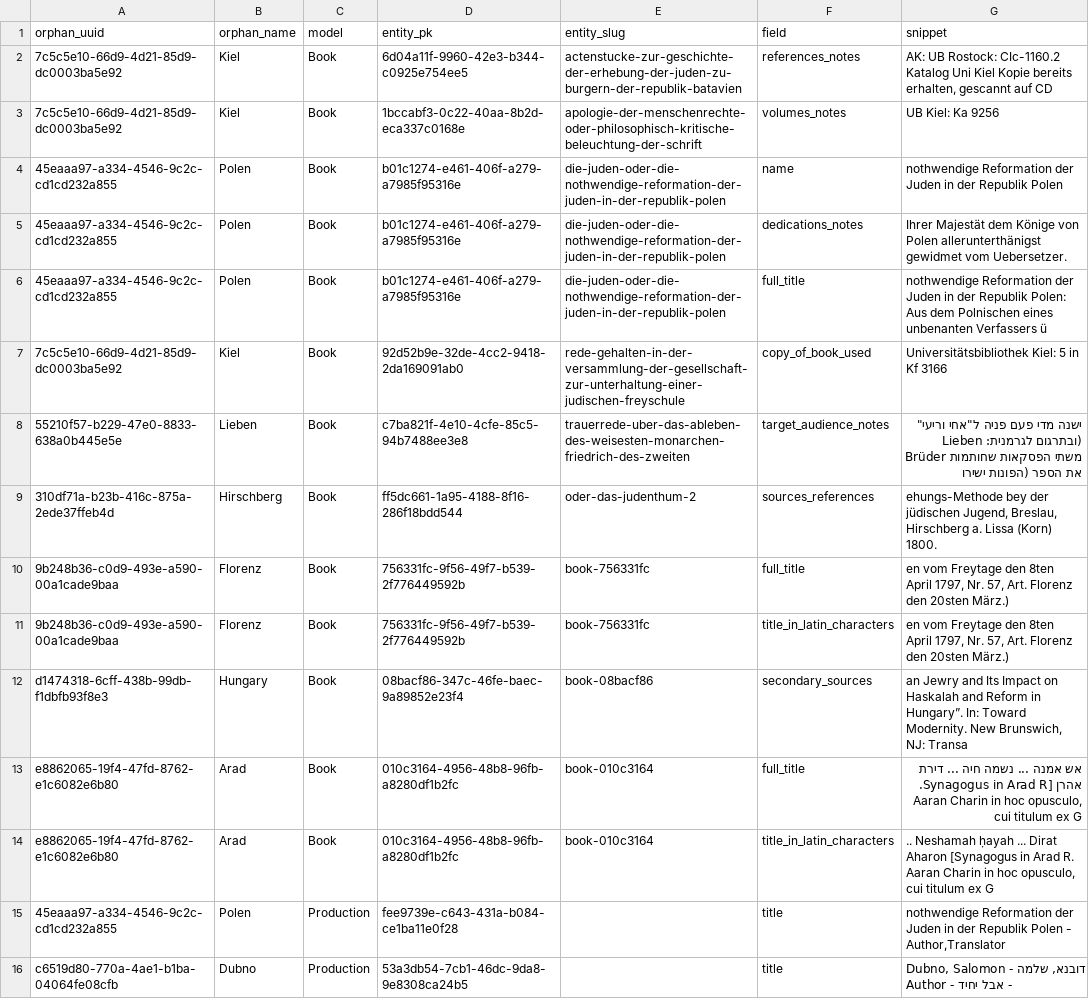
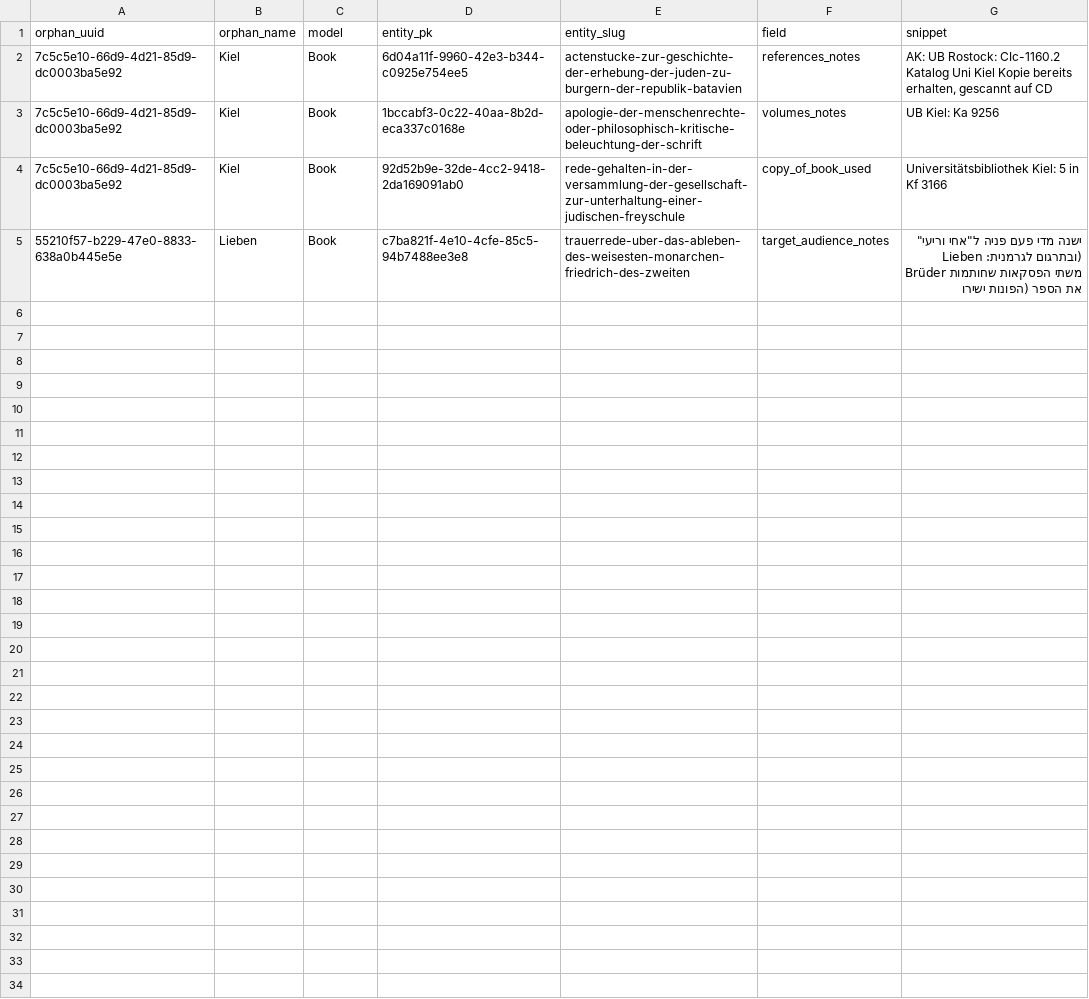
Before and after one commit to judaicalink/haskala, a CSV file: docs/audits/orphan_place_mentions.csv, drawn as a sheet; only a part is shown; the diff covers the shown part only.

Commit message:
chore(audits): reconnect remaining content-mention orphans via data migration
Migration 0034_reconnect_content_mentions promotes the residual cases
from docs/audits/orphan_place_mentions.csv that fell outside the per-
field policy of reconnect_orphan_place_mentions (PR #111).

Mentions added (description=NULL — no clean MentionDescription fits):

  Polen      <- Book "Reformation der Juden in der Republik Polen"
  Hungary    <- secondary_sources citing "Jewry … Hungary"
  Hirschberg <- sources_references citing "Hirschberg a. Lissa"
  Florenz    <- full_title carrying "Art. Florenz den 20sten März"
  Arad       <- full_title carrying "Synagogus in Arad R. Aaran Charin"

place_of_birth filled from toponymic surname (historically attested):

  Salomon Dubno (1738-1813)        -> Dubno, Wolhynia
  Joseph Ephrati                   -> Troplowitz, Silesia

Skipped on purpose: Kiel (Universitätsbibliothek shelfmarks, not a
city mention) and Lieben (German word "Lieben Brüder" in
target_audience_notes, not the town Libeň). Both stay orphan; a
future mark_orphan_places_draft --apply run will archive them.

After this migration the orphan-city count drops from 95 -> 88, and
the worklist CSV shrinks from 27 -> 4 rows (the 4 remaining are the
Kiel/Lieben false positives kept on record).

```diff
--- a/docs/audits/orphan_place_mentions.csv
+++ b/docs/audits/orphan_place_mentions.csv
@@ -3,14 +3,3 @@ orphan_uuid,orphan_name,model,entity_pk,entity_slug,field,snippet
 7c5c5e10-66d9-4d21-85d9-dc0003ba5e92,Kiel,Book,1bccabf3-0c22-40aa-8b2d-eca337c0168e,apologie-der-menschenrechte-oder-philosophisch-kritische-beleuchtung-der-schrift,volumes_notes,UB Kiel: Ka 9256
-45eaaa97-a334-4546-9c2c-cd1cd232a855,Polen,Book,b01c1274-e461-406f-a279-a7985f95316e,die-juden-oder-die-nothwendige-reformation-der-juden-in-der-republik-polen,name,nothwendige Reformation der Juden in der Republik Polen
-45eaaa97-a334-4546-9c2c-cd1cd232a855,Polen,Book,b01c1274-e461-406f-a279-a7985f95316e,die-juden-oder-die-nothwendige-reformation-der-juden-in-der-republik-polen,dedications_notes,Ihrer Majestät dem Könige von Polen allerunterthänigst gewidmet vom Uebersetzer.
-45eaaa97-a334-4546-9c2c-cd1cd232a855,Polen,Book,b01c1274-e461-406f-a279-a7985f95316e,die-juden-oder-die-nothwendige-reformation-der-juden-in-der-republik-polen,full_title,nothwendige Reformation der Juden in der Republik Polen: Aus dem Polnischen eines unbenanten Verfassers ü
 7c5c5e10-66d9-4d21-85d9-dc0003ba5e92,Kiel,Book,92d52b9e-32de-4cc2-9418-2da169091ab0,rede-gehalten-in-der-versammlung-der-gesellschaft-zur-unterhaltung-einer-judischen-freyschule,copy_of_book_used,Universitätsbibliothek Kiel: 5 in Kf 3166
 55210f57-b229-47e0-8833-638a0b445e5e,Lieben,Book,c7ba821f-4e10-4cfe-85c5-94b7488ee3e8,trauerrede-uber-das-ableben-des-weisesten-monarchen-friedrich-des-zweiten,target_audience_notes,"ישנה מדי פעם פניה ל""אחי וריעי"" (ובתרגום לגרמנית: Lieben Brüder משתי הפסקאות שחותמות את הספר (הפונות ישירו"
-310df71a-b23b-416c-875a-2ede37ffeb4d,Hirschberg,Book,ff5dc661-1a95-4188-8f16-286f18bdd544,oder-das-judenthum-2,sources_references,"ehungs-Methode bey der jüdischen Jugend, Breslau, Hirschberg a. Lissa (Korn) 1800."
-9b248b36-c0d9-493e-a590-00a1cade9baa,Florenz,Book,756331fc-9f56-49f7-b539-2f776449592b,book-756331fc,full_title,"en vom Freytage den 8ten April 1797, Nr. 57, Art. Florenz den 20sten März.)"
-9b248b36-c0d9-493e-a590-00a1cade9baa,Florenz,Book,756331fc-9f56-49f7-b539-2f776449592b,book-756331fc,title_in_latin_characters,"en vom Freytage den 8ten April 1797, Nr. 57, Art. Florenz den 20sten März.)"
-d1474318-6cff-438b-99db-f1dbfb93f8e3,Hungary,Book,08bacf86-347c-46fe-baec-9a89852e23f4,book-08bacf86,secondary_sources,"an Jewry and Its Impact on Haskalah and Reform in Hungary”. In: Toward Modernity. New Brunswich, NJ: Transa"
-e8862065-19f4-47fd-8762-e1c6082e6b80,Arad,Book,010c3164-4956-48b8-96fb-a8280df1b2fc,book-010c3164,full_title,"אש אמנה ... נשמה חיה ... דירת אהרן [Synagogus in Arad R. Aaran Charin in hoc opusculo, cui titulum ex G"
-e8862065-19f4-47fd-8762-e1c6082e6b80,Arad,Book,010c3164-4956-48b8-96fb-a8280df1b2fc,book-010c3164,title_in_latin_characters,".. Neshamah ḥayah ... Dirat Aharon [Synagogus in Arad R. Aaran Charin in hoc opusculo, cui titulum ex G"
-45eaaa97-a334-4546-9c2c-cd1cd232a855,Polen,Production,fee9739e-c643-431a-b084-ce1ba11e0f28,,title,"nothwendige Reformation der Juden in der Republik Polen - Author,Translator"
-c6519d80-770a-4ae1-b1ba-04064fe08cfb,Dubno,Production,53a3db54-7cb1-46dc-9da8-9e8308ca24b5,,title,"Dubno, Salomon - דובנא, שלמה - אבל יחיד - Author"
```
Also changed, not shown: 12 removed rows elsewhere in this file, 1 other file.
